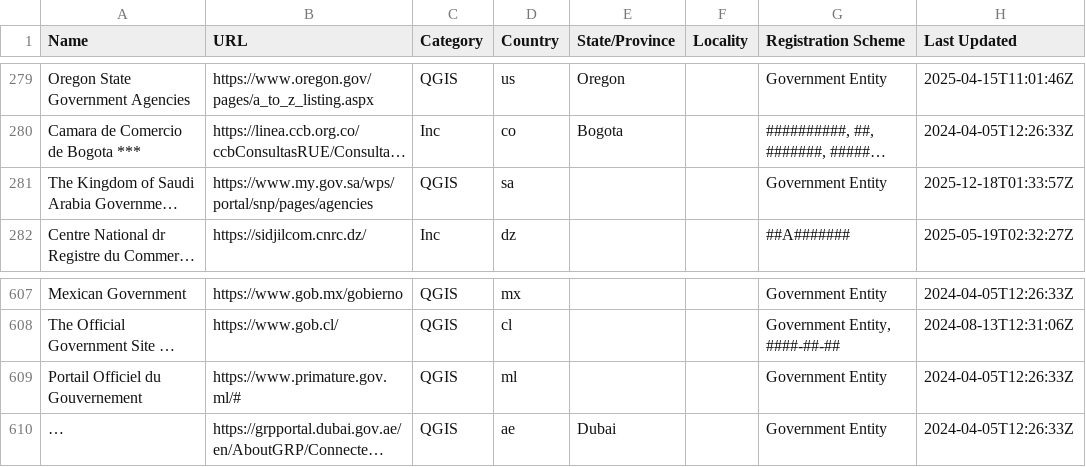
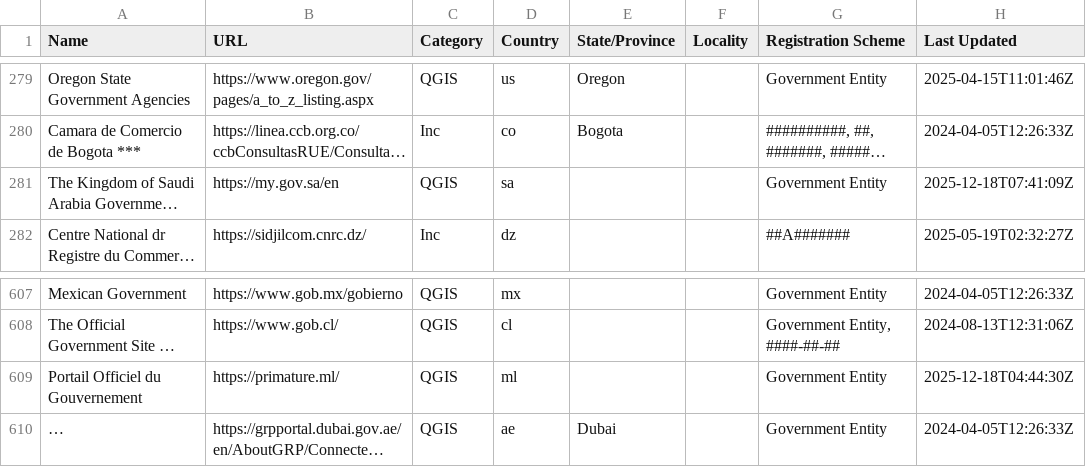
Before and after one commit to digicert/reports, a CSV file: validation-sources/validation-sources.csv, drawn as a sheet; only a part is shown, gaps mark what is left out; long unchanged cells end in …; the diff names each change by its address in the sheet, - before the commit and + after, or states it on an @@ line.

Commit message:
update validation sources csv

```diff
--- a/validation-sources/validation-sources.csv
+++ b/validation-sources/validation-sources.csv
-B281 (URL): https://www.my.gov.sa/wps/portal/snp/pages/agencies
+B281 (URL): https://my.gov.sa/en
-H281 (Last Updated): 2025-12-18T01:33:57Z
+H281 (Last Updated): 2025-12-18T07:41:09Z
-B609 (URL): https://www.primature.gov.ml/#
+B609 (URL): https://primature.ml/
-H609 (Last Updated): 2024-04-05T12:26:33Z
+H609 (Last Updated): 2025-12-18T04:44:30Z
```
